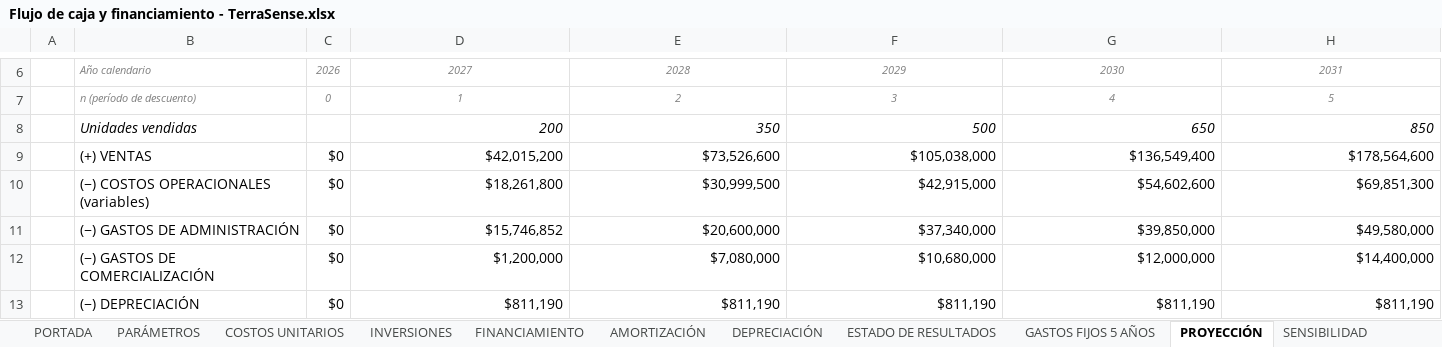
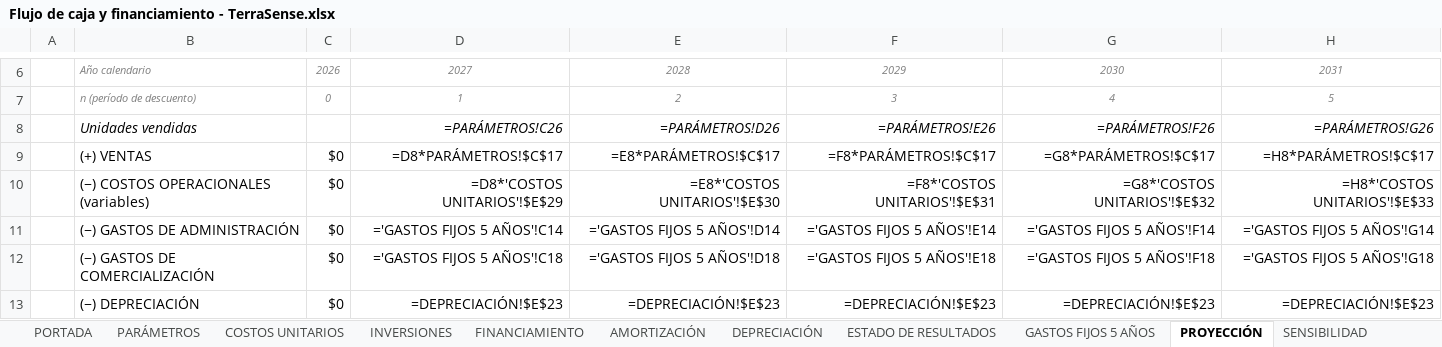
Before and after one commit to Alvarinhoooo7/TerraSence, an Excel workbook: Flujo de caja y financiamiento - TerraSense.xlsx, sheet PROYECCIÓN, drawn as a sheet; only a part is shown, gaps mark what is left out; values as stored, in another font and other column widths than the file's, no borders; formulas without a stored value are shown as written; the diff covers the shown part only; the diff names each change by its address in the sheet, - before the commit and + after, or states it on an @@ line.

```diff
--- a/Flujo de caja y financiamiento - TerraSense.xlsx (sheet PROYECCIÓN)
+++ b/Flujo de caja y financiamiento - TerraSense.xlsx (sheet PROYECCIÓN)
-D8: 200
+D8: =PARÁMETROS!C26
-E8: 350
+E8: =PARÁMETROS!D26
-F8: 500
+F8: =PARÁMETROS!E26
-G8: 650
+G8: =PARÁMETROS!F26
-H8: 850
+H8: =PARÁMETROS!G26
-D9: $42,015,200
+D9: =D8*PARÁMETROS!$C$17
-E9: $73,526,600
+E9: =E8*PARÁMETROS!$C$17
-F9: $105,038,000
+F9: =F8*PARÁMETROS!$C$17
-G9: $136,549,400
+G9: =G8*PARÁMETROS!$C$17
-H9: $178,564,600
+H9: =H8*PARÁMETROS!$C$17
-D10: $18,261,800
+D10: =D8*'COSTOS UNITARIOS'!$E$29
-E10: $30,999,500
+E10: =E8*'COSTOS UNITARIOS'!$E$30
-F10: $42,915,000
+F10: =F8*'COSTOS UNITARIOS'!$E$31
-G10: $54,602,600
+G10: =G8*'COSTOS UNITARIOS'!$E$32
-H10: $69,851,300
+H10: =H8*'COSTOS UNITARIOS'!$E$33
-D11: $15,746,852
+D11: ='GASTOS FIJOS 5 AÑOS'!C14
-E11: $20,600,000
+E11: ='GASTOS FIJOS 5 AÑOS'!D14
-F11: $37,340,000
+F11: ='GASTOS FIJOS 5 AÑOS'!E14
-G11: $39,850,000
+G11: ='GASTOS FIJOS 5 AÑOS'!F14
-H11: $49,580,000
+H11: ='GASTOS FIJOS 5 AÑOS'!G14
-D12: $1,200,000
+D12: ='GASTOS FIJOS 5 AÑOS'!C18
-E12: $7,080,000
+E12: ='GASTOS FIJOS 5 AÑOS'!D18
-F12: $10,680,000
+F12: ='GASTOS FIJOS 5 AÑOS'!E18
-G12: $12,000,000
+G12: ='GASTOS FIJOS 5 AÑOS'!F18
-H12: $14,400,000
+H12: ='GASTOS FIJOS 5 AÑOS'!G18
-D13: $811,190
+D13: =DEPRECIACIÓN!$E$23
-E13: $811,190
+E13: =DEPRECIACIÓN!$E$23
-F13: $811,190
+F13: =DEPRECIACIÓN!$E$23
-G13: $811,190
+G13: =DEPRECIACIÓN!$E$23
-H13: $811,190
+H13: =DEPRECIACIÓN!$E$23
```
Also changed, not shown: 79 edited cells elsewhere in this sheet, sheet DEPRECIACIÓN, sheet AMORTIZACIÓN, sheet GASTOS FIJOS 5 AÑOS, sheet INVERSIONES, sheet ESTADO DE RESULTADOS, sheet SENSIBILIDAD, 6 more sheets, 3 other files.
